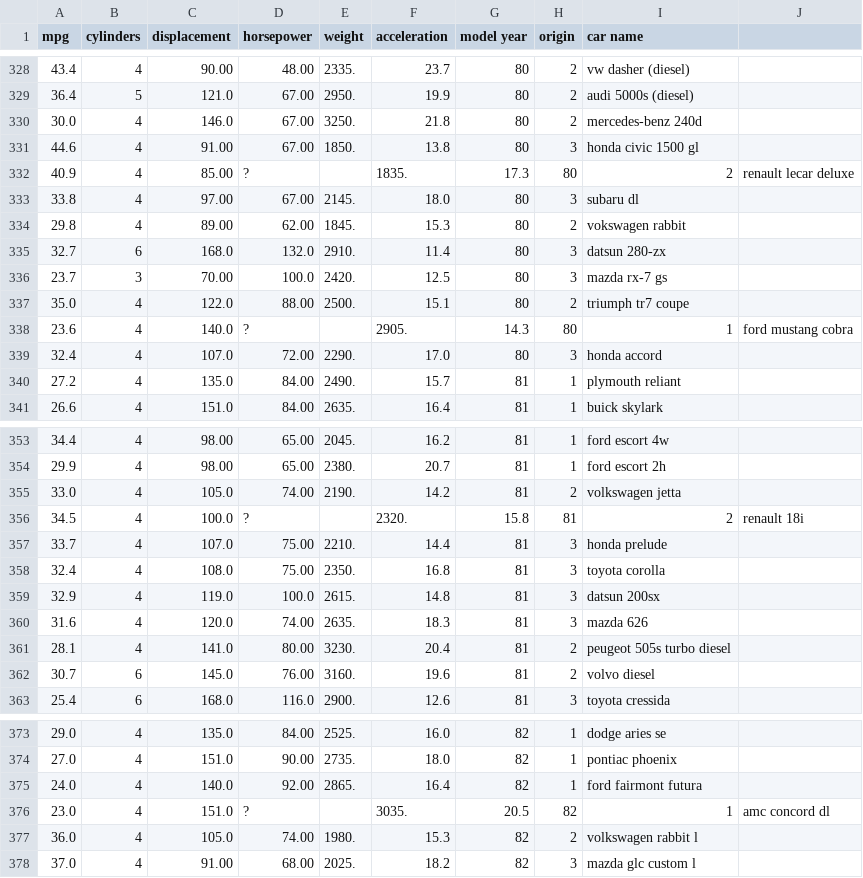
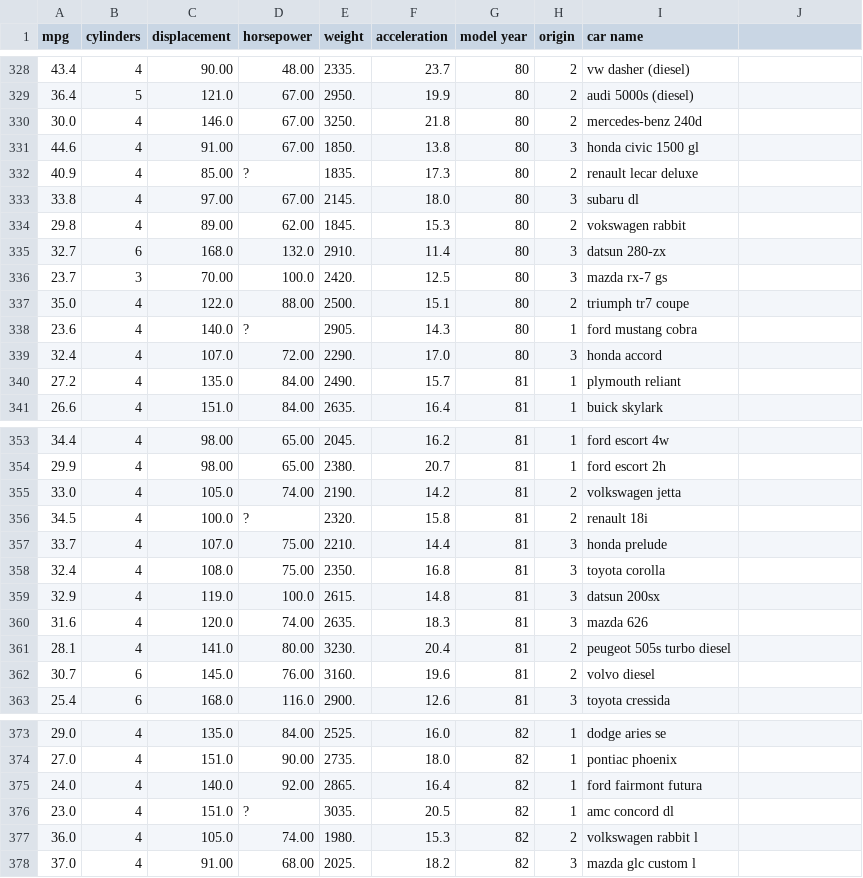
Before and after one commit to daniel-lim-ocid/datasets, a CSV file: auto_mpg.csv, drawn as a sheet; only a part is shown, gaps mark what is left out.

Commit message:
fixed commas in auto_mpg.csv

```diff
--- a/auto_mpg.csv
+++ b/auto_mpg.csv
@@ -331,3 +331,3 @@ mpg,cylinders,displacement,horsepower,weight,acceleration,model year,origin,car
 44.6,4,91.00,67.00,1850.,13.8,80,3,"honda civic 1500 gl"
-40.9,4,85.00,?,, 1835.,17.3,80,2,"renault lecar deluxe"
+40.9,4,85.00,?,1835.,17.3,80,2,"renault lecar deluxe"
 33.8,4,97.00,67.00,2145.,18.0,80,3,"subaru dl"
@@ -337,3 +337,3 @@ mpg,cylinders,displacement,horsepower,weight,acceleration,model year,origin,car
 35.0,4,122.0,88.00,2500.,15.1,80,2,"triumph tr7 coupe"
-23.6,4,140.0,?,, 2905.,14.3,80,1,"ford mustang cobra"
+23.6,4,140.0,?,2905.,14.3,80,1,"ford mustang cobra"
 32.4,4,107.0,72.00,2290.,17.0,80,3,"honda accord"
@@ -355,3 +355,3 @@ mpg,cylinders,displacement,horsepower,weight,acceleration,model year,origin,car
 33.0,4,105.0,74.00,2190.,14.2,81,2,"volkswagen jetta"
-34.5,4,100.0,?,, 2320.,15.8,81,2,"renault 18i"
+34.5,4,100.0,?,2320.,15.8,81,2,"renault 18i"
 33.7,4,107.0,75.00,2210.,14.4,81,3,"honda prelude"
@@ -375,3 +375,3 @@ mpg,cylinders,displacement,horsepower,weight,acceleration,model year,origin,car
 24.0,4,140.0,92.00,2865.,16.4,82,1,"ford fairmont futura"
-23.0,4,151.0,?,, 3035.,20.5,82,1,"amc concord dl"
+23.0,4,151.0,?,3035.,20.5,82,1,"amc concord dl"
 36.0,4,105.0,74.00,1980.,15.3,82,2,"volkswagen rabbit l"
```
